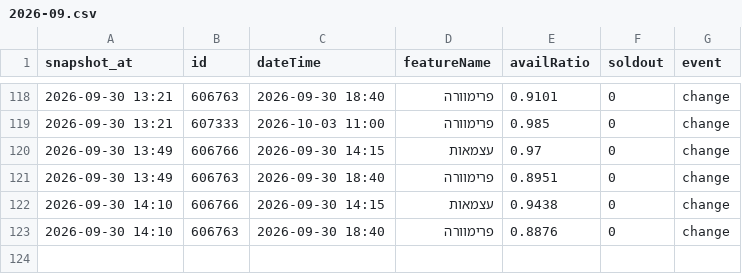
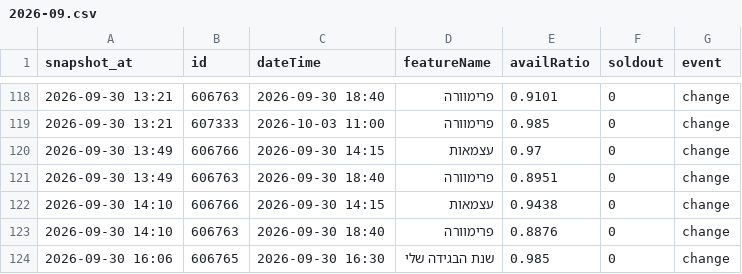
Before and after one commit to guy-go-ld/lev-smadar-tracker, a CSV file: data/changes/2026-09.csv, drawn as a sheet; only a part is shown, gaps mark what is left out; the diff names each change by its address in the sheet, - before the commit and + after, or states it on an @@ line.

Commit message:
snapshot 2026-09-30 16:06

```diff
--- a/data/changes/2026-09.csv
+++ b/data/changes/2026-09.csv
+row 124: 2026-09-30 16:06 | 606765 | 2026-09-30 16:30 | שנת הבגידה שלי | 0.985 | 0 | change
```
Also changed, not shown: data/presentations.csv, data/runs/2026-09.csv, 4 other files.
